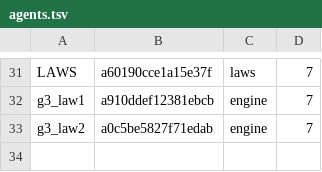
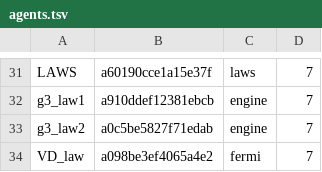
Before and after one commit to 19Hours-Studio/SomeRepository, a TSV file: engine/runs/energy/agents.tsv, drawn as a sheet; only a part is shown, gaps mark what is left out; the diff names each change by its address in the sheet, - before the commit and + after, or states it on an @@ line.

```diff
--- a/engine/runs/energy/agents.tsv
+++ b/engine/runs/energy/agents.tsv
+row 34: VD_law | a098be3ef4065a4e2 | fermi | 7
```
Also changed, not shown: 17 other files.
